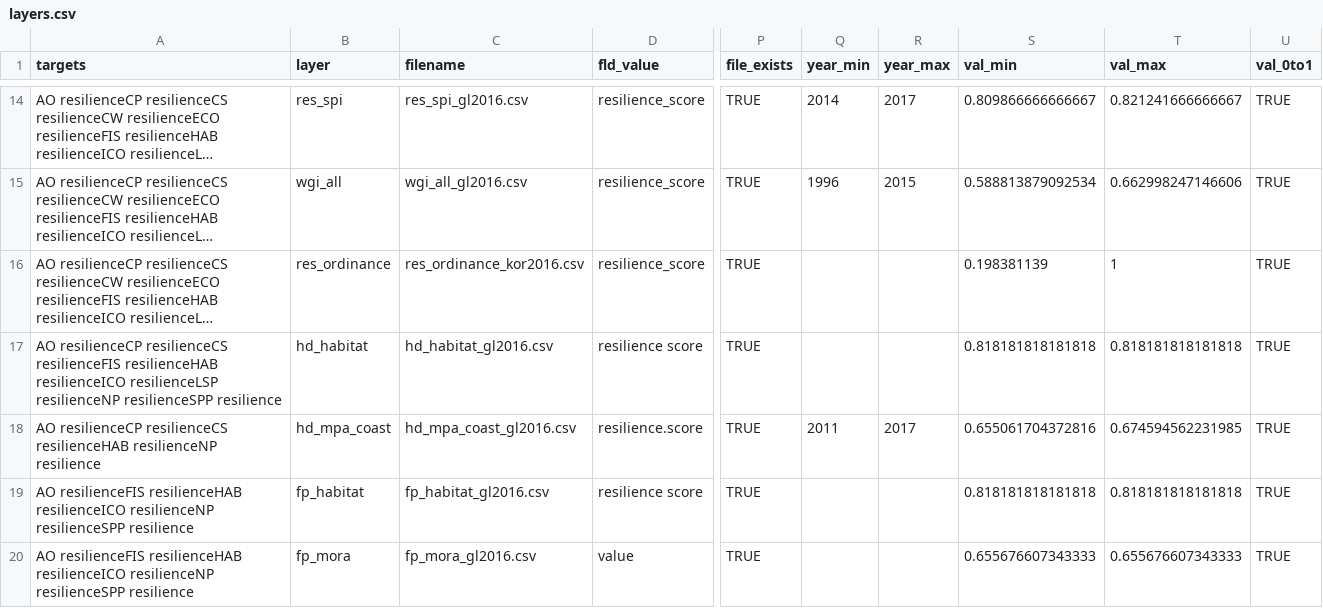
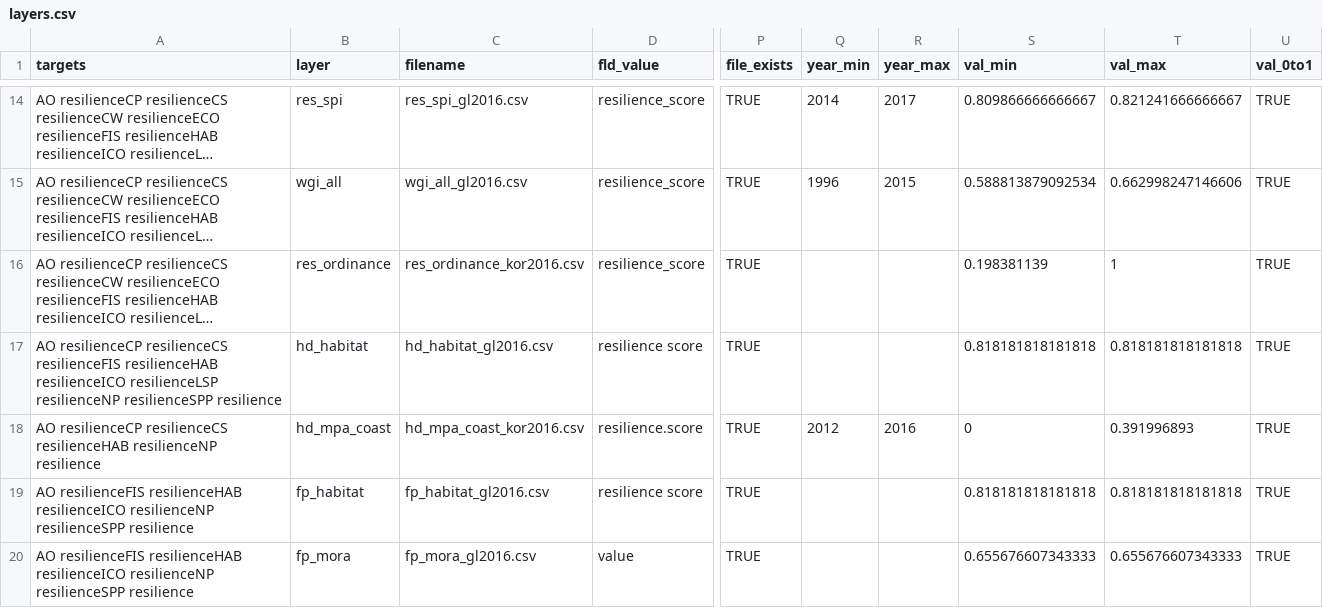
Before and after one commit to OHI-Science/kor, a CSV file: korea2016/layers.csv, drawn as a sheet; only a part is shown, gaps mark what is left out; long unchanged cells end in …; the diff covers the shown part only; the diff names each change by its address in the sheet, - before the commit and + after, or states it on an @@ line.

Commit message:
MPA area: reference of max changed from maxium value to 10% of area. 3nm (coast) data added

```diff
--- a/korea2016/layers.csv
+++ b/korea2016/layers.csv
-C18 (filename): hd_mpa_coast_gl2016.csv
+C18 (filename): hd_mpa_coast_kor2016.csv
-Q18 (year_min): 2011
+Q18 (year_min): 2012
-R18 (year_max): 2017
+R18 (year_max): 2016
-S18 (val_min): 0.655061704372816
+S18 (val_min): 0
-T18 (val_max): 0.674594562231985
+T18 (val_max): 0.391996893
```
Also changed, not shown: 9 edited cells elsewhere in this file, korea2016/layers/fp_mpa_eez_kor2016.csv, korea2016/layers/hd_mpa_eez_kor2016.csv, 2 other files.
